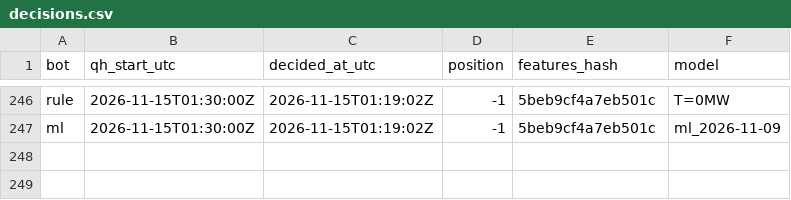
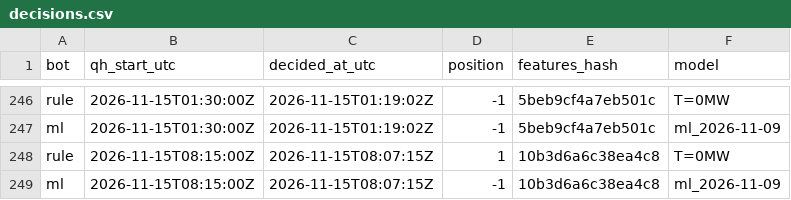
Before and after one commit to ThomasPiton/Intraday-Power, a CSV file: data/journal/decisions.csv, drawn as a sheet; only a part is shown, gaps mark what is left out.

```diff
--- a/data/journal/decisions.csv
+++ b/data/journal/decisions.csv
@@ -247 +247,3 @@ rule,2026-11-15T01:30:00Z,2026-11-15T01:19:02Z,-1,5beb9cf4a7eb501c,T=0MW
 ml,2026-11-15T01:30:00Z,2026-11-15T01:19:02Z,-1,5beb9cf4a7eb501c,ml_2026-11-09
+rule,2026-11-15T08:15:00Z,2026-11-15T08:07:15Z,1,10b3d6a6c38ea4c8,T=0MW
+ml,2026-11-15T08:15:00Z,2026-11-15T08:07:15Z,-1,10b3d6a6c38ea4c8,ml_2026-11-09
```
Also changed, not shown: data/journal/settlements.csv, 54 other files.
